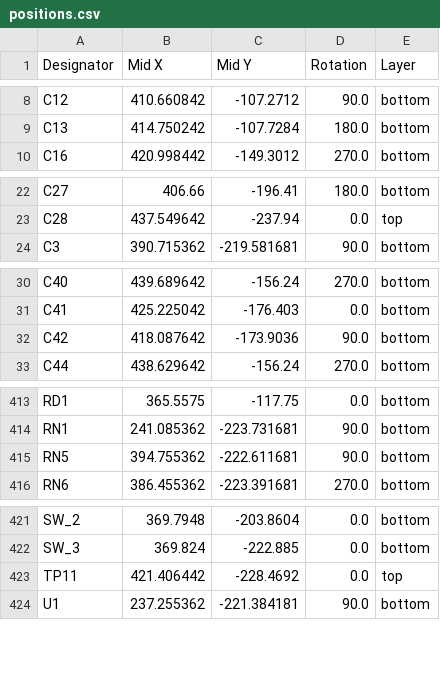
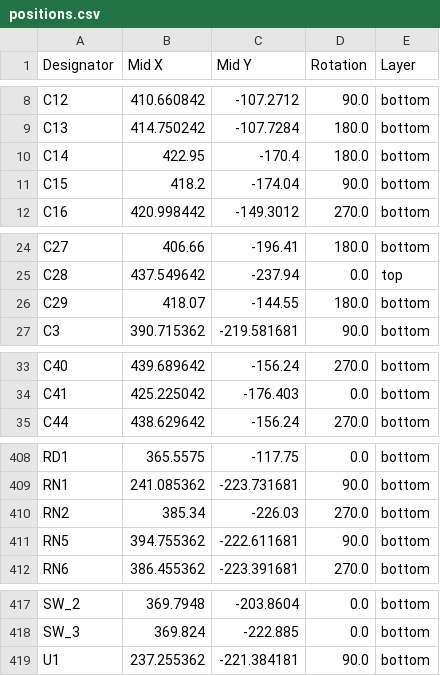
Before and after one commit to AronTech1/Galatea-75-wireless-mechanical-keyboard, a CSV file: production/positions.csv, drawn as a sheet; only a part is shown, gaps mark what is left out; the diff covers the shown part only.

```diff
--- a/production/positions.csv
+++ b/production/positions.csv
@@ -9,2 +9,4 @@ C12,410.660842,-107.2712,90.0,bottom
 C13,414.750242,-107.7284,180.0,bottom
+C14,422.95,-170.4,180.0,bottom
+C15,418.2,-174.04,90.0,bottom
 C16,420.998442,-149.3012,270.0,bottom
@@ -23,2 +25,3 @@ C27,406.66,-196.41,180.0,bottom
 C28,437.549642,-237.94,0.0,top
+C29,418.07,-144.55,180.0,bottom
 C3,390.715362,-219.581681,90.0,bottom
@@ -31,3 +34,2 @@ C40,439.689642,-156.24,270.0,bottom
 C41,425.225042,-176.403,0.0,bottom
-C42,418.087642,-173.9036,90.0,bottom
 C44,438.629642,-156.24,270.0,bottom
@@ -414,2 +409,3 @@ RD1,365.5575,-117.75,0.0,bottom
 RN1,241.085362,-223.731681,90.0,bottom
+RN2,385.34,-226.03,270.0,bottom
 RN5,394.755362,-222.611681,90.0,bottom
@@ -422,3 +418,2 @@ SW_2,369.7948,-203.8604,0.0,bottom
 SW_3,369.824,-222.885,0.0,bottom
-TP11,421.406442,-228.4692,0.0,top
 U1,237.255362,-221.384181,90.0,bottom
```
Also changed, not shown: 4 added rows, 11 removed rows and 9 edited cells elsewhere in this file, production/bom.csv, production/designators.csv, 24 other files.
